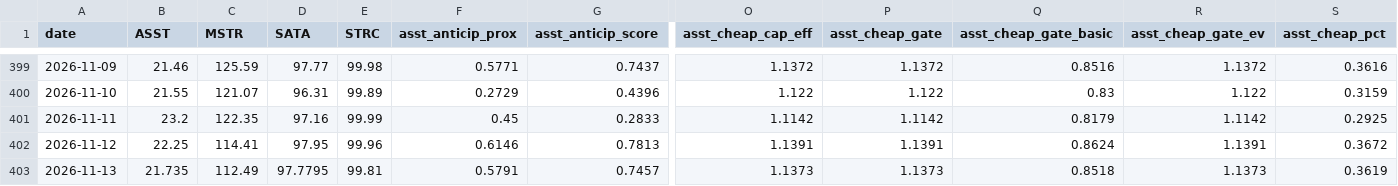
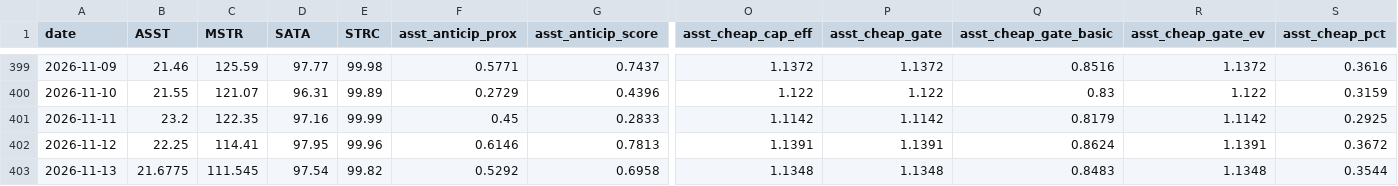
Before and after one commit to bobbyfarrell20/btc-treasury-dashboard, a CSV file: data/rows.csv, drawn as a sheet; only a part is shown, gaps mark what is left out; the diff covers the shown part only; the diff names each change by its address in the sheet, - before the commit and + after, or states it on an @@ line.

```diff
--- a/data/rows.csv
+++ b/data/rows.csv
-B403 (ASST): 21.735
+B403 (ASST): 21.6775
-C403 (MSTR): 112.49
+C403 (MSTR): 111.545
-D403 (SATA): 97.7795
+D403 (SATA): 97.54
-E403 (STRC): 99.81
+E403 (STRC): 99.82
-F403 (asst_anticip_prox): 0.5791
+F403 (asst_anticip_prox): 0.5292
-G403 (asst_anticip_score): 0.7457
+G403 (asst_anticip_score): 0.6958
-O403 (asst_cheap_cap_eff): 1.1373
+O403 (asst_cheap_cap_eff): 1.1348
-P403 (asst_cheap_gate): 1.1373
+P403 (asst_cheap_gate): 1.1348
-Q403 (asst_cheap_gate_basic): 0.8518
+Q403 (asst_cheap_gate_basic): 0.8483
-R403 (asst_cheap_gate_ev): 1.1373
+R403 (asst_cheap_gate_ev): 1.1348
-S403 (asst_cheap_pct): 0.3619
+S403 (asst_cheap_pct): 0.3544
```
Also changed, not shown: 66 edited cells elsewhere in this file, 6 other files.
